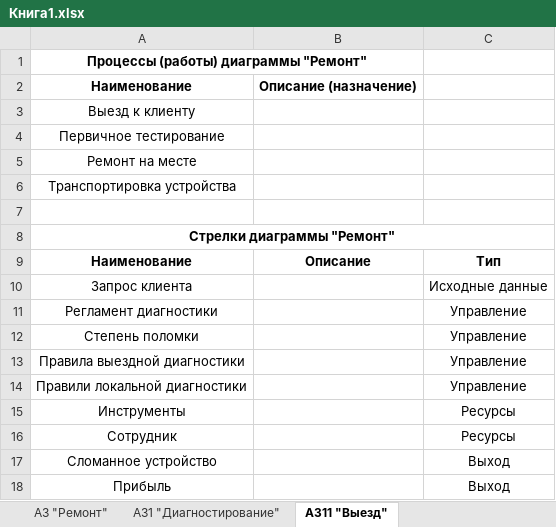
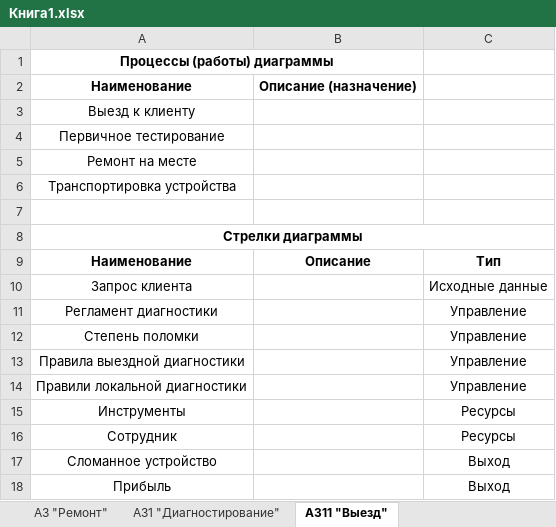
Before and after one commit to Jrol123/obsidian-dvfu_p2, an Excel workbook: ПРЕДМЕТЫ/Методологии и проектирование ИС/ДЗ/Книга1.xlsx, sheet A311 "Выезд", drawn as a sheet; values as stored, in another font and other column widths than the file's, no borders; the diff names each change by its address in the sheet, - before the commit and + after, or states it on an @@ line.

```diff
--- a/ПРЕДМЕТЫ/Методологии и проектирование ИС/ДЗ/Книга1.xlsx (sheet A311 "Выезд")
+++ b/ПРЕДМЕТЫ/Методологии и проектирование ИС/ДЗ/Книга1.xlsx (sheet A311 "Выезд")
-A1: Процессы (работы) диаграммы "Ремонт"
+A1: Процессы (работы) диаграммы
-A8: Стрелки диаграммы "Ремонт"
+A8: Стрелки диаграммы
```
Also changed, not shown: 1 other file.
